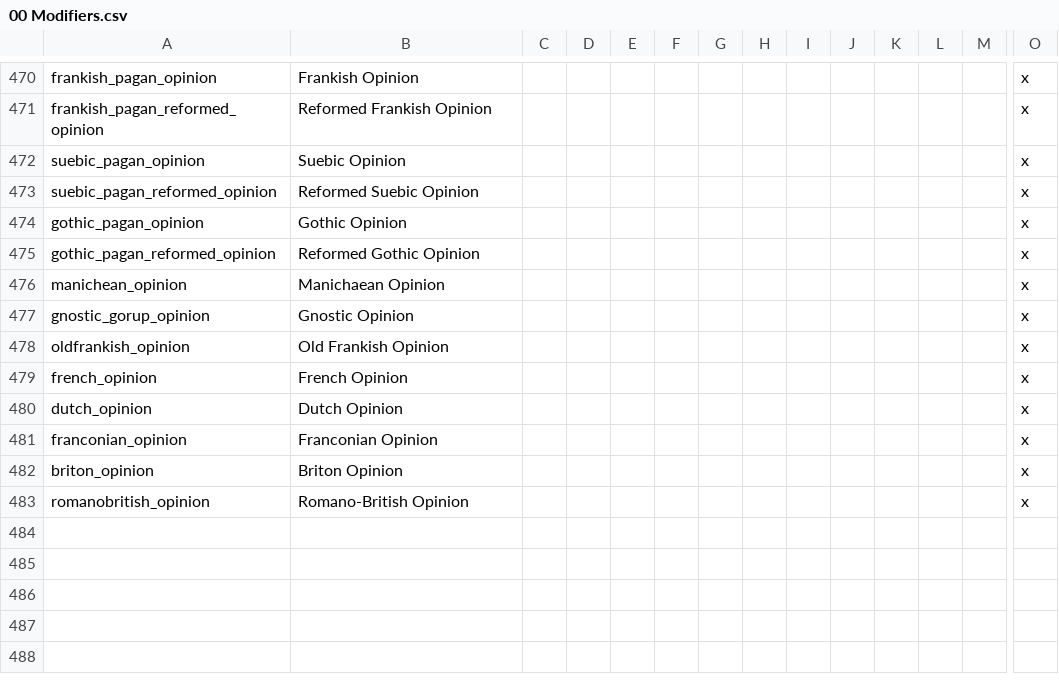
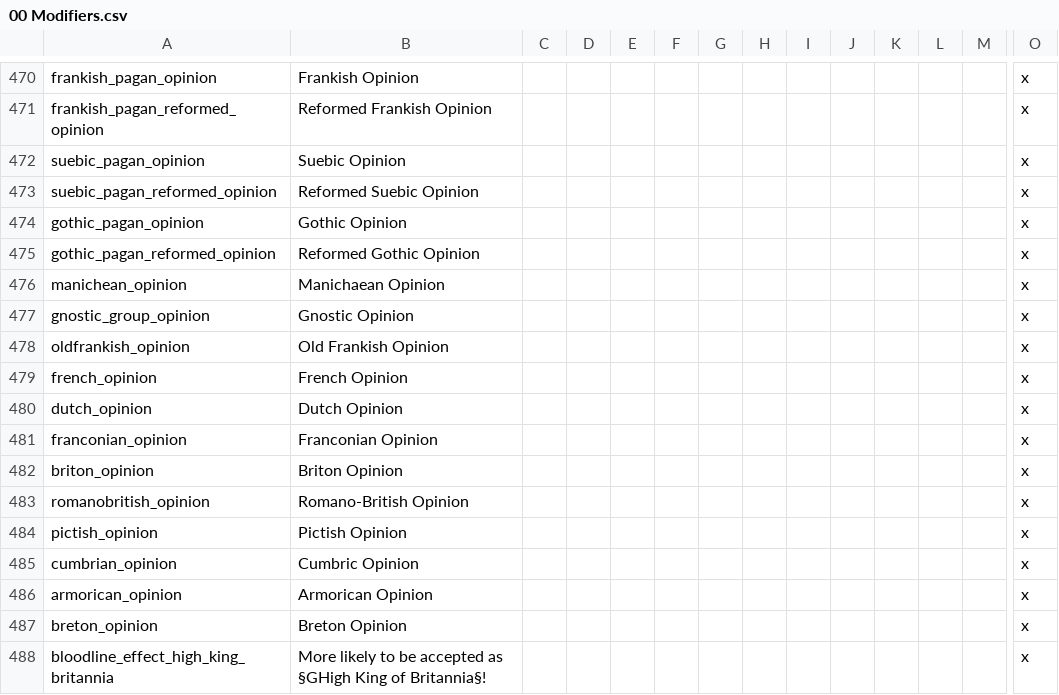
Before and after one commit to DC123456789/Britannia---The-Winter-King, a CSV file: Britannia/localisation/00 Modifiers.csv, drawn as a sheet; only a part is shown, gaps mark what is left out; rows hold the shown columns only; the diff names each change by its address in the sheet, - before the commit and + after, or states it on an @@ line.

Commit message:
- Changed Calgacus, Coel Hen, Arthur Pendragon, and Magnus Maximus blood traits into bloodlines - Removed all blood traits from the history

```diff
--- a/Britannia/localisation/00 Modifiers.csv
+++ b/Britannia/localisation/00 Modifiers.csv
-A477: gnostic_gorup_opinion
+A477: gnostic_group_opinion
+row 484: pictish_opinion | Pictish Opinion |  |  |  |  |  |  |  |  |  |  |  | x
+row 485: cumbrian_opinion | Cumbric Opinion |  |  |  |  |  |  |  |  |  |  |  | x
+row 486: armorican_opinion | Armorican Opinion |  |  |  |  |  |  |  |  |  |  |  | x
+row 487: breton_opinion | Breton Opinion |  |  |  |  |  |  |  |  |  |  |  | x
+row 488: bloodline_effect_high_king_britannia | More likely to be accepted as §GHigh King of Britannia§! |  |  |  |  |  |  |  |  |  |  |  | x
```
Also changed, not shown: 18 other files.
